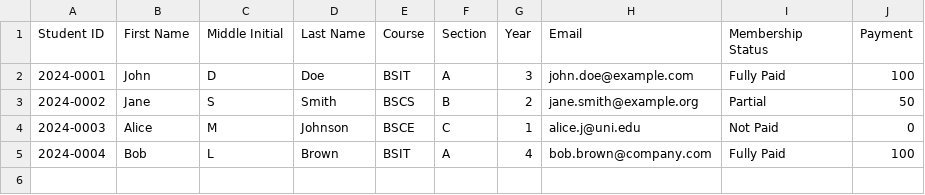
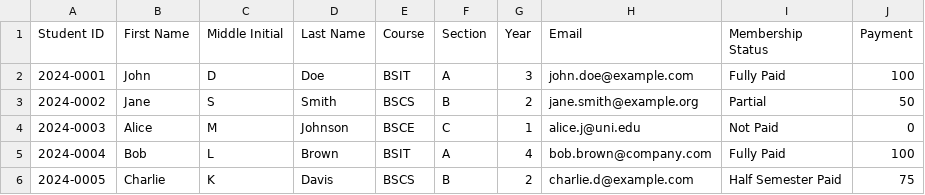
Before and after one commit to JustRob12/OrgWeb, a CSV file: client/members_sample.csv, drawn as a sheet; the diff names each change by its address in the sheet, - before the commit and + after, or states it on an @@ line.

Commit message:
feat: add view-only credential modal and update member sample data files

```diff
--- a/client/members_sample.csv
+++ b/client/members_sample.csv
+row 6: 2024-0005 | Charlie | K | Davis | BSCS | B | 2 | charlie.d@example.com | Half Semester Paid | 75
```
Also changed, not shown: 9 other files.
